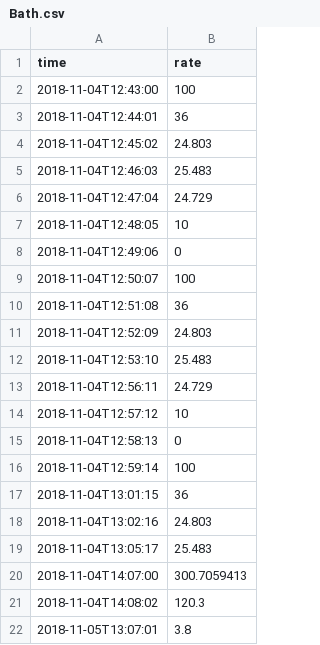
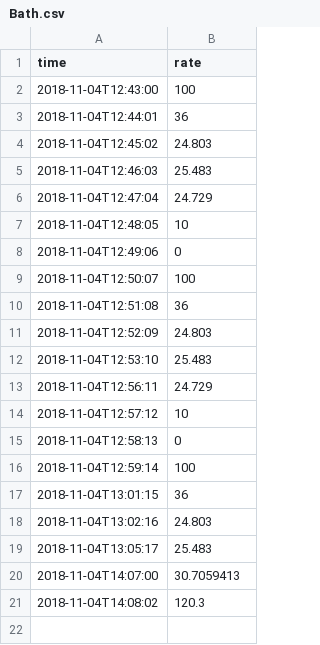
Before and after one commit to abhivarma007/madeoverapi, a CSV file: rates/daily/Bath.csv, drawn as a sheet.

```diff
--- a/rates/daily/Bath.csv
+++ b/rates/daily/Bath.csv
@@ -19,4 +19,3 @@ time,rate
 2018-11-04T13:05:17,25.483
-2018-11-04T14:07:00,300.7059413
+2018-11-04T14:07:00,30.7059413
 2018-11-04T14:08:02,120.3
-2018-11-05T13:07:01,3.8
```
Also changed, not shown: 9 other files.
